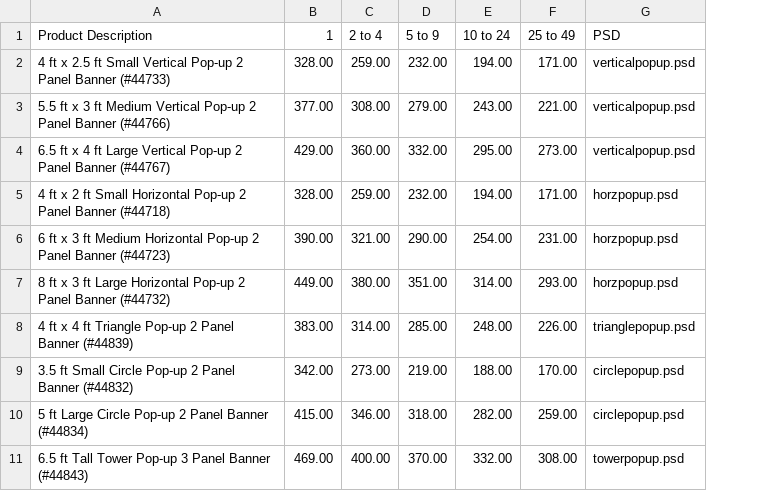
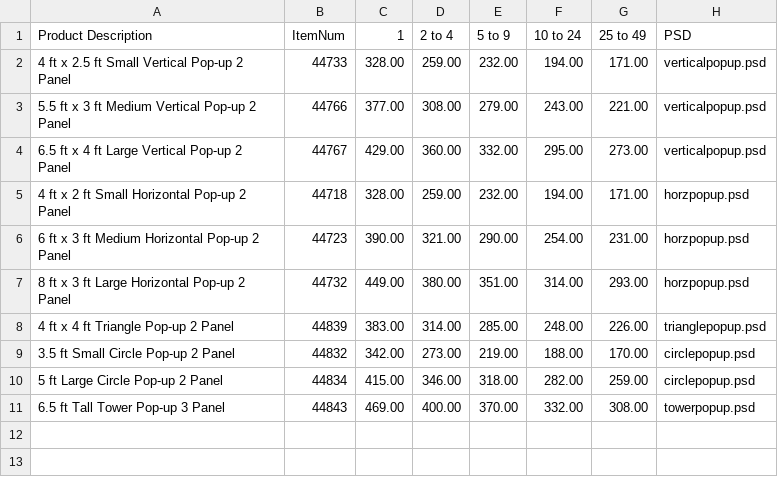
Before and after one commit to DeBraid/pioneerline2014, a CSV file: csv/popupbanners.csv, drawn as a sheet; the diff names each change by its address in the sheet, - before the commit and + after, or states it on an @@ line.

Commit message:
popup banners added

```diff
--- a/csv/popupbanners.csv
+++ b/csv/popupbanners.csv
+column B (ItemNum), rows 2-11: 44733 | 44766 | 44767 | 44718 | 44723 | 44732 | 44839 | 44832 | 44834 | 44843
-A2 (Product Description): …2 Panel Banner (#44733)
+A2 (Product Description): …2 Panel
-A3 (Product Description): …2 Panel Banner (#44766)
+A3 (Product Description): …2 Panel
-A4 (Product Description): …2 Panel Banner (#44767)
+A4 (Product Description): …2 Panel
-A5 (Product Description): …2 Panel Banner (#44718)
+A5 (Product Description): …2 Panel
-A6 (Product Description): …2 Panel Banner (#44723)
+A6 (Product Description): …2 Panel
-A7 (Product Description): …2 Panel Banner (#44732)
+A7 (Product Description): …2 Panel
-A8 (Product Description): 4 ft x 4 ft Triangle Pop-up 2 Panel Banner (#44839)
+A8 (Product Description): 4 ft x 4 ft Triangle Pop-up 2 Panel
-A9 (Product Description): 3.5 ft Small Circle Pop-up 2 Panel Banner (#44832)
+A9 (Product Description): 3.5 ft Small Circle Pop-up 2 Panel
-A10 (Product Description): 5 ft Large Circle Pop-up 2 Panel Banner (#44834)
+A10 (Product Description): 5 ft Large Circle Pop-up 2 Panel
-A11 (Product Description): 6.5 ft Tall Tower Pop-up 3 Panel Banner (#44843)
+A11 (Product Description): 6.5 ft Tall Tower Pop-up 3 Panel
```
Also changed, not shown: 3 other files.
